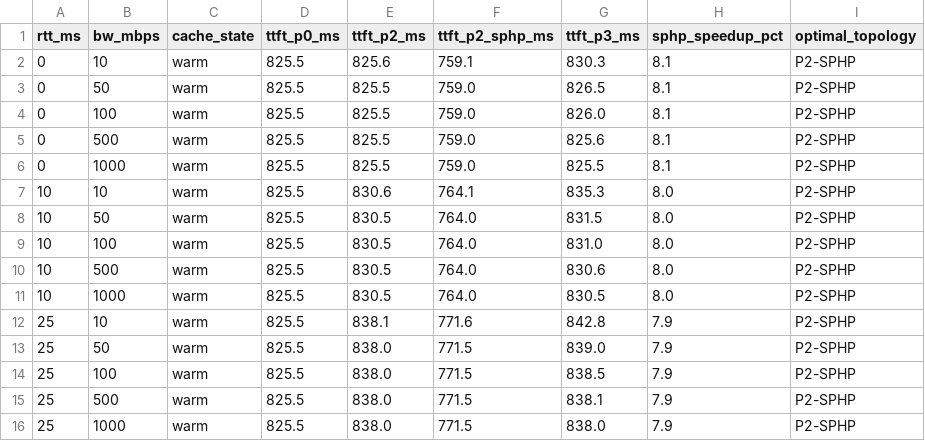
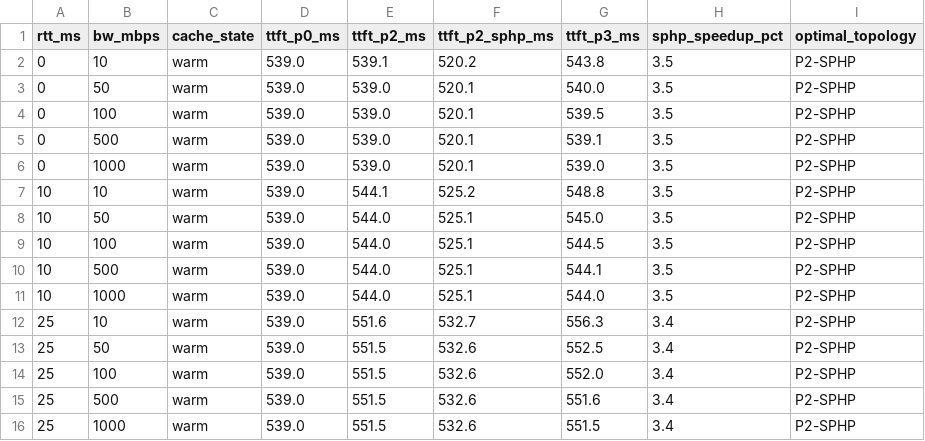
Before and after one commit to ApatheticMioz/geo-distributed-hybrid-rag, a CSV file: experiments/analysis/results/crossover_analysis.csv, drawn as a sheet; only a part is shown; the diff covers the shown part only.

```diff
--- a/experiments/analysis/results/crossover_analysis.csv
+++ b/experiments/analysis/results/crossover_analysis.csv
@@ -1,16 +1,16 @@
 rtt_ms,bw_mbps,cache_state,ttft_p0_ms,ttft_p2_ms,ttft_p2_sphp_ms,ttft_p3_ms,sphp_speedup_pct,optimal_topology
-0,10,warm,825.5,825.6,759.1,830.3,8.1,P2-SPHP
-0,50,warm,825.5,825.5,759.0,826.5,8.1,P2-SPHP
-0,100,warm,825.5,825.5,759.0,826.0,8.1,P2-SPHP
-0,500,warm,825.5,825.5,759.0,825.6,8.1,P2-SPHP
-0,1000,warm,825.5,825.5,759.0,825.5,8.1,P2-SPHP
-10,10,warm,825.5,830.6,764.1,835.3,8.0,P2-SPHP
-10,50,warm,825.5,830.5,764.0,831.5,8.0,P2-SPHP
-10,100,warm,825.5,830.5,764.0,831.0,8.0,P2-SPHP
-10,500,warm,825.5,830.5,764.0,830.6,8.0,P2-SPHP
-10,1000,warm,825.5,830.5,764.0,830.5,8.0,P2-SPHP
-25,10,warm,825.5,838.1,771.6,842.8,7.9,P2-SPHP
-25,50,warm,825.5,838.0,771.5,839.0,7.9,P2-SPHP
-25,100,warm,825.5,838.0,771.5,838.5,7.9,P2-SPHP
-25,500,warm,825.5,838.0,771.5,838.1,7.9,P2-SPHP
-25,1000,warm,825.5,838.0,771.5,838.0,7.9,P2-SPHP
+0,10,warm,539.0,539.1,520.2,543.8,3.5,P2-SPHP
+0,50,warm,539.0,539.0,520.1,540.0,3.5,P2-SPHP
+0,100,warm,539.0,539.0,520.1,539.5,3.5,P2-SPHP
+0,500,warm,539.0,539.0,520.1,539.1,3.5,P2-SPHP
+0,1000,warm,539.0,539.0,520.1,539.0,3.5,P2-SPHP
+10,10,warm,539.0,544.1,525.2,548.8,3.5,P2-SPHP
+10,50,warm,539.0,544.0,525.1,545.0,3.5,P2-SPHP
+10,100,warm,539.0,544.0,525.1,544.5,3.5,P2-SPHP
+10,500,warm,539.0,544.0,525.1,544.1,3.5,P2-SPHP
+10,1000,warm,539.0,544.0,525.1,544.0,3.5,P2-SPHP
+25,10,warm,539.0,551.6,532.7,556.3,3.4,P2-SPHP
+25,50,warm,539.0,551.5,532.6,552.5,3.4,P2-SPHP
+25,100,warm,539.0,551.5,532.6,552.0,3.4,P2-SPHP
+25,500,warm,539.0,551.5,532.6,551.6,3.4,P2-SPHP
+25,1000,warm,539.0,551.5,532.6,551.5,3.4,P2-SPHP
```
Also changed, not shown: 100 edited cells elsewhere in this file, 3 other files.
